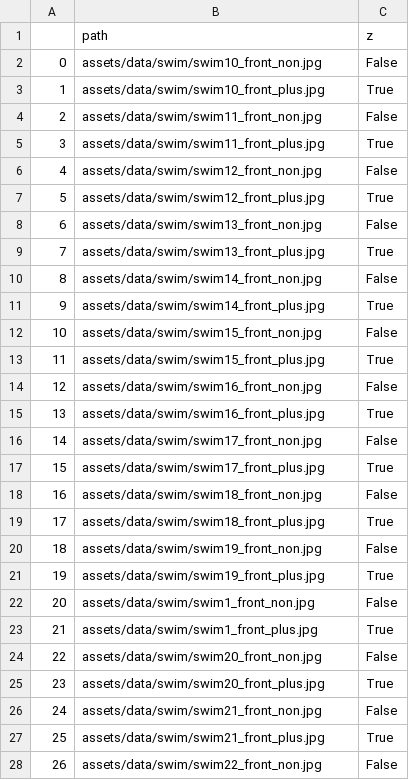
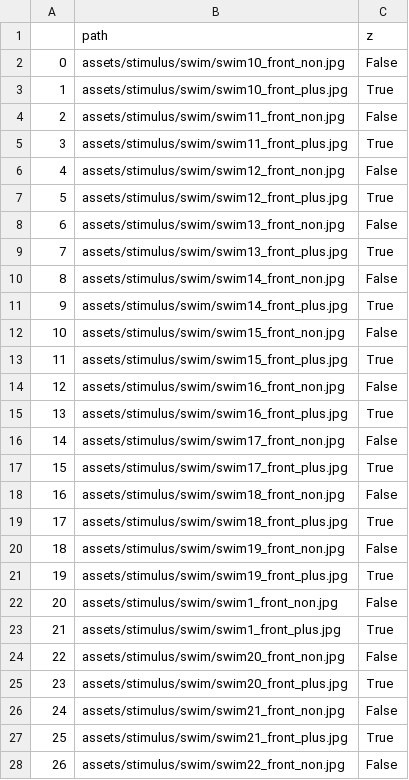
Before and after one commit to mitmedialab/turingbox, a CSV file: api/assets/stimulus/swim.csv, drawn as a sheet; only a part is shown; the diff covers the shown part only.

```diff
--- a/api/assets/stimulus/swim.csv
+++ b/api/assets/stimulus/swim.csv
@@ -1,28 +1,28 @@
 ,path,z
-0,assets/data/swim/swim10_front_non.jpg,False
-1,assets/data/swim/swim10_front_plus.jpg,True
-2,assets/data/swim/swim11_front_non.jpg,False
-3,assets/data/swim/swim11_front_plus.jpg,True
-4,assets/data/swim/swim12_front_non.jpg,False
-5,assets/data/swim/swim12_front_plus.jpg,True
-6,assets/data/swim/swim13_front_non.jpg,False
-7,assets/data/swim/swim13_front_plus.jpg,True
-8,assets/data/swim/swim14_front_non.jpg,False
-9,assets/data/swim/swim14_front_plus.jpg,True
-10,assets/data/swim/swim15_front_non.jpg,False
-11,assets/data/swim/swim15_front_plus.jpg,True
-12,assets/data/swim/swim16_front_non.jpg,False
-13,assets/data/swim/swim16_front_plus.jpg,True
-14,assets/data/swim/swim17_front_non.jpg,False
-15,assets/data/swim/swim17_front_plus.jpg,True
-16,assets/data/swim/swim18_front_non.jpg,False
-17,assets/data/swim/swim18_front_plus.jpg,True
-18,assets/data/swim/swim19_front_non.jpg,False
-19,assets/data/swim/swim19_front_plus.jpg,True
-20,assets/data/swim/swim1_front_non.jpg,False
-21,assets/data/swim/swim1_front_plus.jpg,True
-22,assets/data/swim/swim20_front_non.jpg,False
-23,assets/data/swim/swim20_front_plus.jpg,True
-24,assets/data/swim/swim21_front_non.jpg,False
-25,assets/data/swim/swim21_front_plus.jpg,True
-26,assets/data/swim/swim22_front_non.jpg,False
+0,assets/stimulus/swim/swim10_front_non.jpg,False
+1,assets/stimulus/swim/swim10_front_plus.jpg,True
+2,assets/stimulus/swim/swim11_front_non.jpg,False
+3,assets/stimulus/swim/swim11_front_plus.jpg,True
+4,assets/stimulus/swim/swim12_front_non.jpg,False
+5,assets/stimulus/swim/swim12_front_plus.jpg,True
+6,assets/stimulus/swim/swim13_front_non.jpg,False
+7,assets/stimulus/swim/swim13_front_plus.jpg,True
+8,assets/stimulus/swim/swim14_front_non.jpg,False
+9,assets/stimulus/swim/swim14_front_plus.jpg,True
+10,assets/stimulus/swim/swim15_front_non.jpg,False
+11,assets/stimulus/swim/swim15_front_plus.jpg,True
+12,assets/stimulus/swim/swim16_front_non.jpg,False
+13,assets/stimulus/swim/swim16_front_plus.jpg,True
+14,assets/stimulus/swim/swim17_front_non.jpg,False
+15,assets/stimulus/swim/swim17_front_plus.jpg,True
+16,assets/stimulus/swim/swim18_front_non.jpg,False
+17,assets/stimulus/swim/swim18_front_plus.jpg,True
+18,assets/stimulus/swim/swim19_front_non.jpg,False
+19,assets/stimulus/swim/swim19_front_plus.jpg,True
+20,assets/stimulus/swim/swim1_front_non.jpg,False
+21,assets/stimulus/swim/swim1_front_plus.jpg,True
+22,assets/stimulus/swim/swim20_front_non.jpg,False
+23,assets/stimulus/swim/swim20_front_plus.jpg,True
+24,assets/stimulus/swim/swim21_front_non.jpg,False
+25,assets/stimulus/swim/swim21_front_plus.jpg,True
+26,assets/stimulus/swim/swim22_front_non.jpg,False
```
Also changed, not shown: 37 edited cells elsewhere in this file, api/assets/comcon/ab6b205046354c5b4a1776617ed914a1.csv, 6 other files.
